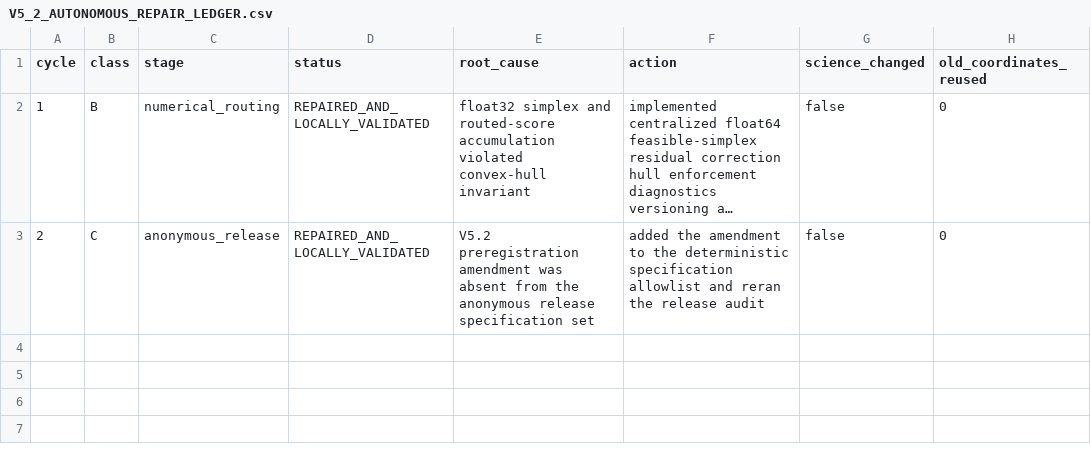
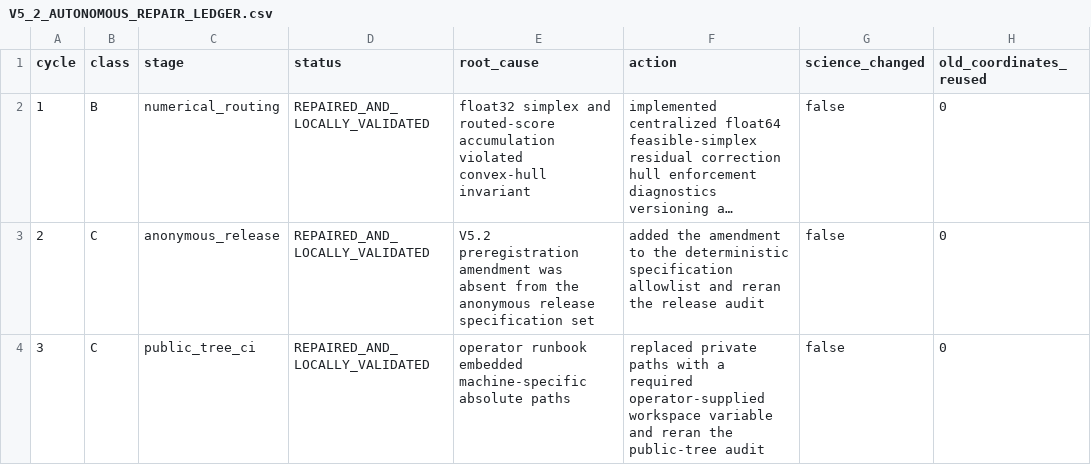
Before and after one commit to Saket-Maganti/gnn-fraud, a CSV file: results/coregraph_build/V5_2_AUTONOMOUS_REPAIR_LEDGER.csv, drawn as a sheet; long unchanged cells end in …; the diff names each change by its address in the sheet, - before the commit and + after, or states it on an @@ line.

Commit message:
Remove private paths from V5.2 runbook

```diff
--- a/results/coregraph_build/V5_2_AUTONOMOUS_REPAIR_LEDGER.csv
+++ b/results/coregraph_build/V5_2_AUTONOMOUS_REPAIR_LEDGER.csv
+row 4: 3 | C | public_tree_ci | REPAIRED_AND_LOCALLY_VALIDATED | operator runbook embedded machine-specific absolute paths | replaced private paths with a required operator-supplied workspace variable and reran the public-tree audit | false | 0
```
Also changed, not shown: 1 other file.
